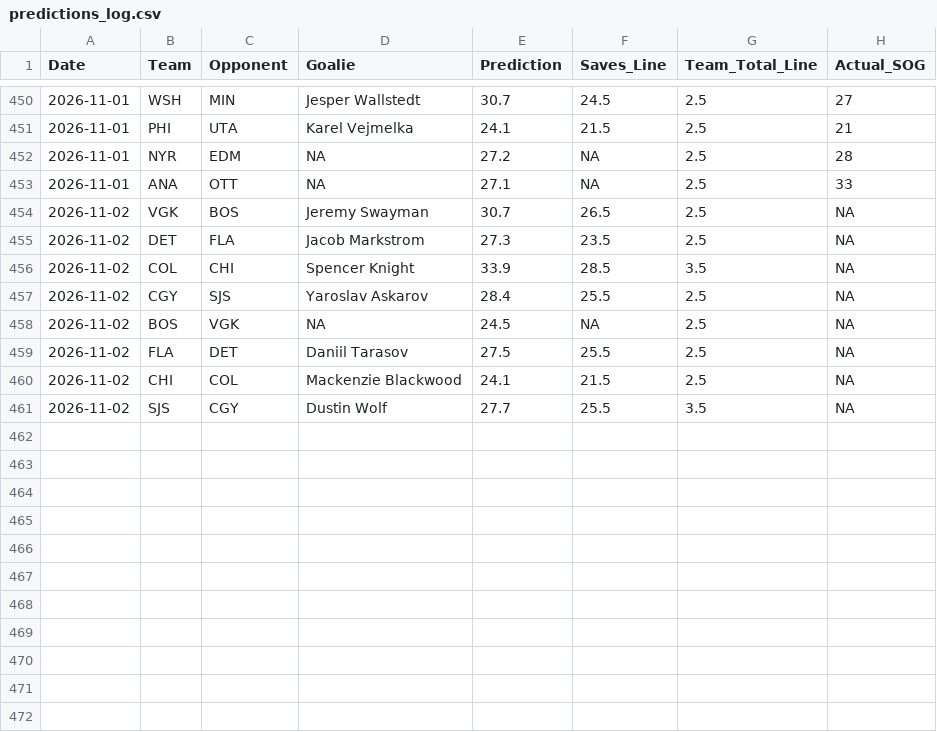
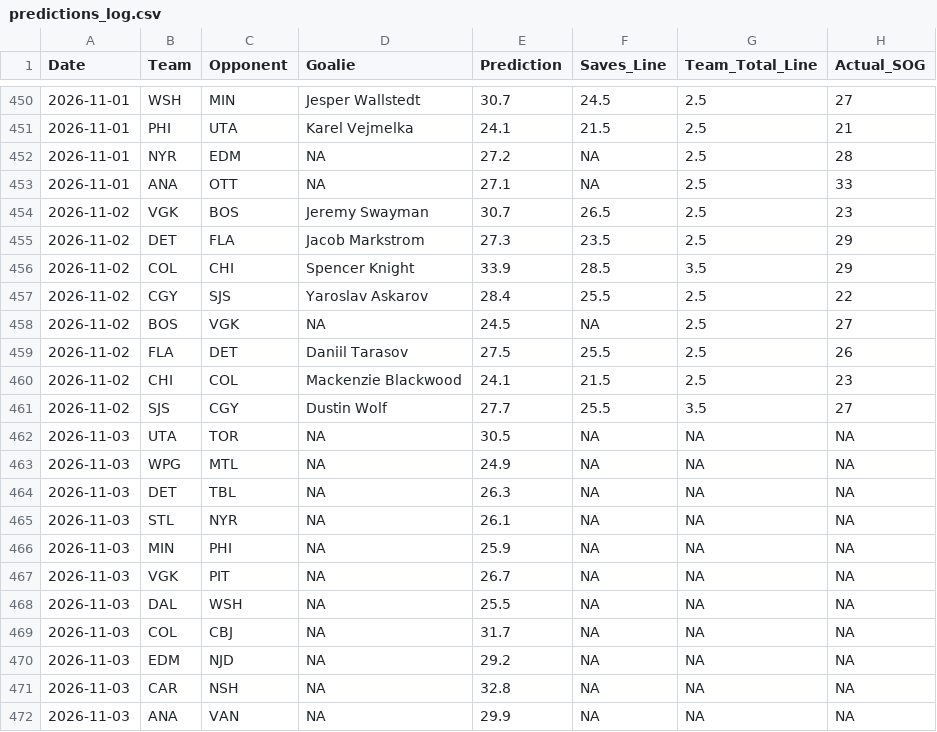
Before and after one commit to rysohn/nhl-sog-model, a CSV file: predictions_log.csv, drawn as a sheet; only a part is shown, gaps mark what is left out; the diff covers the shown part only.

```diff
--- a/predictions_log.csv
+++ b/predictions_log.csv
@@ -453,9 +453,20 @@ Date,Team,Opponent,Goalie,Prediction,Saves_Line,Team_Total_Line,Actual_SOG
 2026-11-01,ANA,OTT,NA,27.1,NA,2.5,33
-2026-11-02,VGK,BOS,Jeremy Swayman,30.7,26.5,2.5,NA
-2026-11-02,DET,FLA,Jacob Markstrom,27.3,23.5,2.5,NA
-2026-11-02,COL,CHI,Spencer Knight,33.9,28.5,3.5,NA
-2026-11-02,CGY,SJS,Yaroslav Askarov,28.4,25.5,2.5,NA
-2026-11-02,BOS,VGK,NA,24.5,NA,2.5,NA
-2026-11-02,FLA,DET,Daniil Tarasov,27.5,25.5,2.5,NA
-2026-11-02,CHI,COL,Mackenzie Blackwood,24.1,21.5,2.5,NA
-2026-11-02,SJS,CGY,Dustin Wolf,27.7,25.5,3.5,NA
+2026-11-02,VGK,BOS,Jeremy Swayman,30.7,26.5,2.5,23
+2026-11-02,DET,FLA,Jacob Markstrom,27.3,23.5,2.5,29
+2026-11-02,COL,CHI,Spencer Knight,33.9,28.5,3.5,29
+2026-11-02,CGY,SJS,Yaroslav Askarov,28.4,25.5,2.5,22
+2026-11-02,BOS,VGK,NA,24.5,NA,2.5,27
+2026-11-02,FLA,DET,Daniil Tarasov,27.5,25.5,2.5,26
+2026-11-02,CHI,COL,Mackenzie Blackwood,24.1,21.5,2.5,23
+2026-11-02,SJS,CGY,Dustin Wolf,27.7,25.5,3.5,27
+2026-11-03,UTA,TOR,NA,30.5,NA,NA,NA
+2026-11-03,WPG,MTL,NA,24.9,NA,NA,NA
+2026-11-03,DET,TBL,NA,26.3,NA,NA,NA
+2026-11-03,STL,NYR,NA,26.1,NA,NA,NA
+2026-11-03,MIN,PHI,NA,25.9,NA,NA,NA
+2026-11-03,VGK,PIT,NA,26.7,NA,NA,NA
+2026-11-03,DAL,WSH,NA,25.5,NA,NA,NA
+2026-11-03,COL,CBJ,NA,31.7,NA,NA,NA
+2026-11-03,EDM,NJD,NA,29.2,NA,NA,NA
+2026-11-03,CAR,NSH,NA,32.8,NA,NA,NA
+2026-11-03,ANA,VAN,NA,29.9,NA,NA,NA
```
Also changed, not shown: 11 added rows elsewhere in this file, 2 other files.
